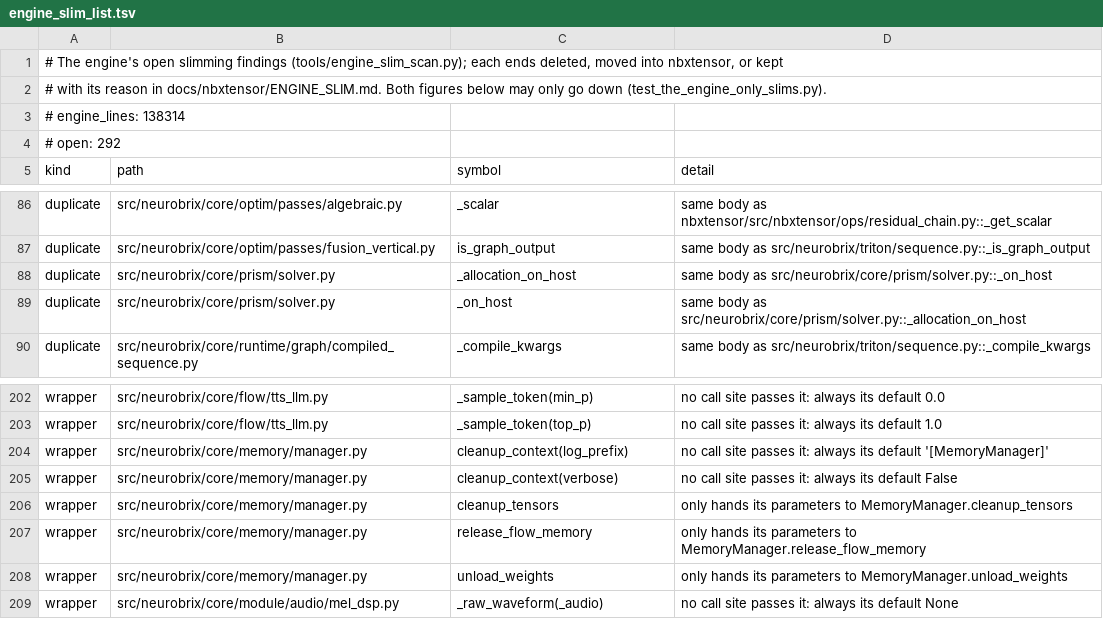
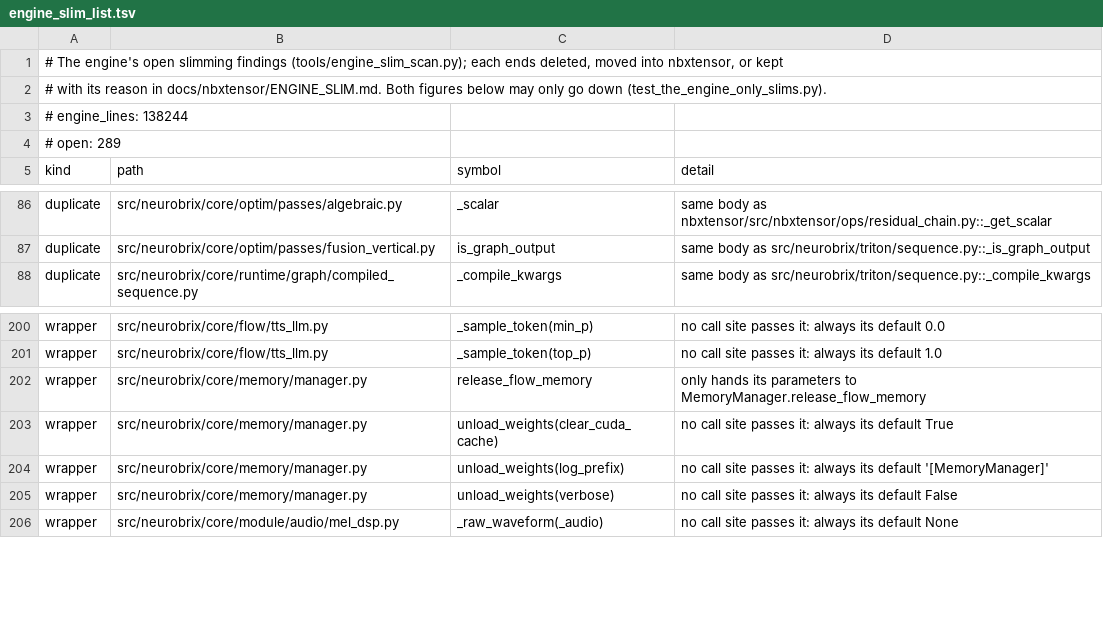
Before and after one commit to NeuroBrix/neurobrix, a TSV file: docs/nbxtensor/engine_slim_list.tsv, drawn as a sheet; only a part is shown, gaps mark what is left out.

Commit message:
engine slim: core/memory's forwarders nothing imported, the method only one of them called, cleanup_context's unpassed parameters; Prism's second _on_host
core.memory.unload_weights / cleanup_tensors were re-exported by the package and imported by nothing (engine, tools,
tests, the build toolchain checked); MemoryManager.cleanup_tensors was called only by its forwarder;
cleanup_context(log_prefix, verbose) were passed by no caller. The solver's local _on_host was
_allocation_on_host's body a second time. release_flow_memory, which every flow imports by name, stays.

```diff
--- a/docs/nbxtensor/engine_slim_list.tsv
+++ b/docs/nbxtensor/engine_slim_list.tsv
@@ -2,4 +2,4 @@
 # with its reason in docs/nbxtensor/ENGINE_SLIM.md. Both figures below may only go down (test_the_engine_only_slims.py).
-# engine_lines: 138314
-# open: 292
+# engine_lines: 138244
+# open: 289
 kind	path	symbol	detail
@@ -87,4 +87,2 @@ duplicate	src/neurobrix/core/optim/passes/algebraic.py	_scalar	same body as nbxt
 duplicate	src/neurobrix/core/optim/passes/fusion_vertical.py	is_graph_output	same body as src/neurobrix/triton/sequence.py::_is_graph_output
-duplicate	src/neurobrix/core/prism/solver.py	_allocation_on_host	same body as src/neurobrix/core/prism/solver.py::_on_host
-duplicate	src/neurobrix/core/prism/solver.py	_on_host	same body as src/neurobrix/core/prism/solver.py::_allocation_on_host
 duplicate	src/neurobrix/core/runtime/graph/compiled_sequence.py	_compile_kwargs	same body as src/neurobrix/triton/sequence.py::_compile_kwargs
@@ -203,7 +201,6 @@ wrapper	src/neurobrix/core/flow/tts_llm.py	_sample_token(min_p)	no call site pas
 wrapper	src/neurobrix/core/flow/tts_llm.py	_sample_token(top_p)	no call site passes it: always its default 1.0
-wrapper	src/neurobrix/core/memory/manager.py	cleanup_context(log_prefix)	no call site passes it: always its default '[MemoryManager]'
-wrapper	src/neurobrix/core/memory/manager.py	cleanup_context(verbose)	no call site passes it: always its default False
-wrapper	src/neurobrix/core/memory/manager.py	cleanup_tensors	only hands its parameters to MemoryManager.cleanup_tensors
 wrapper	src/neurobrix/core/memory/manager.py	release_flow_memory	only hands its parameters to MemoryManager.release_flow_memory
-wrapper	src/neurobrix/core/memory/manager.py	unload_weights	only hands its parameters to MemoryManager.unload_weights
+wrapper	src/neurobrix/core/memory/manager.py	unload_weights(clear_cuda_cache)	no call site passes it: always its default True
+wrapper	src/neurobrix/core/memory/manager.py	unload_weights(log_prefix)	no call site passes it: always its default '[MemoryManager]'
+wrapper	src/neurobrix/core/memory/manager.py	unload_weights(verbose)	no call site passes it: always its default False
 wrapper	src/neurobrix/core/module/audio/mel_dsp.py	_raw_waveform(_audio)	no call site passes it: always its default None
```
Also changed, not shown: 4 other files.
